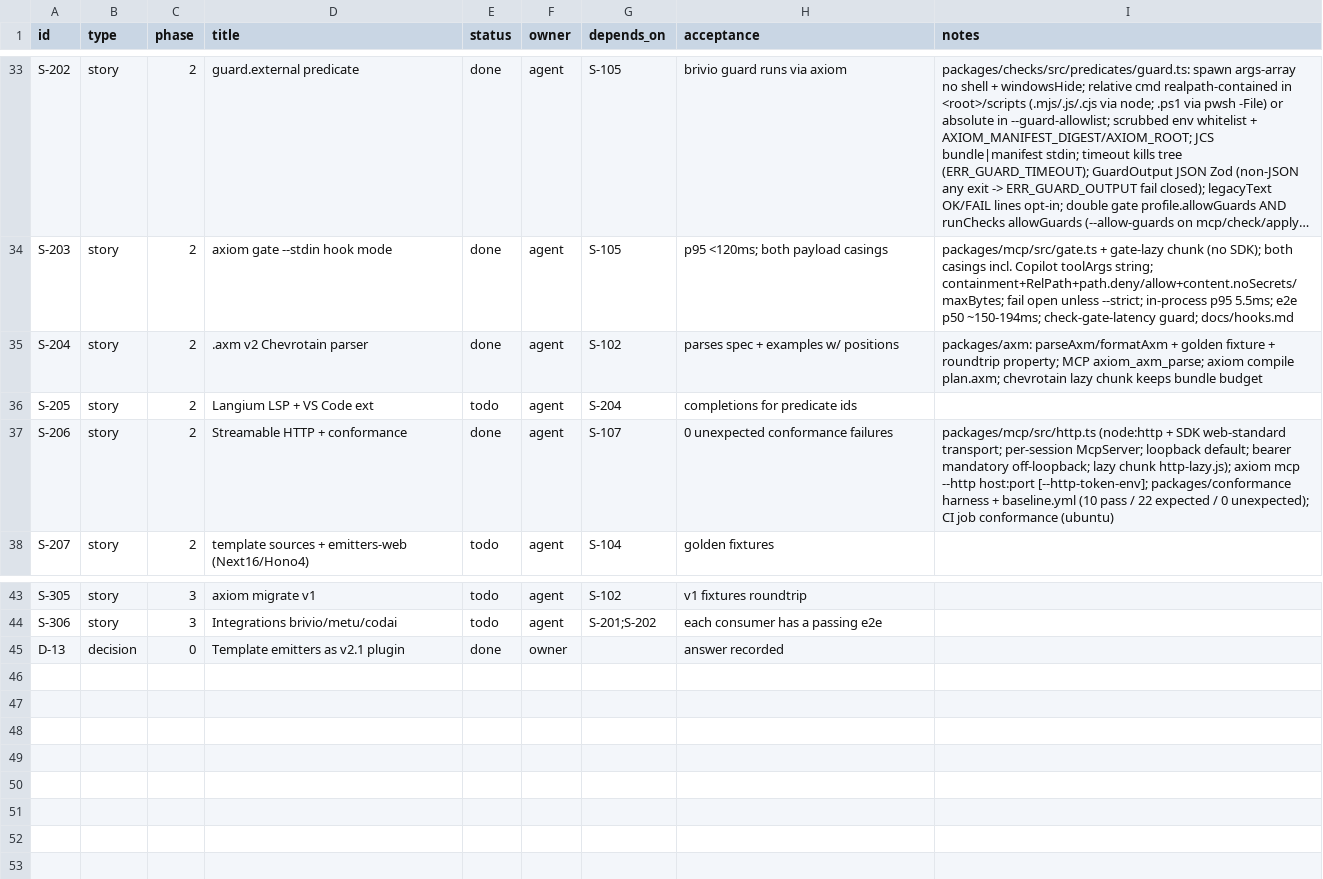
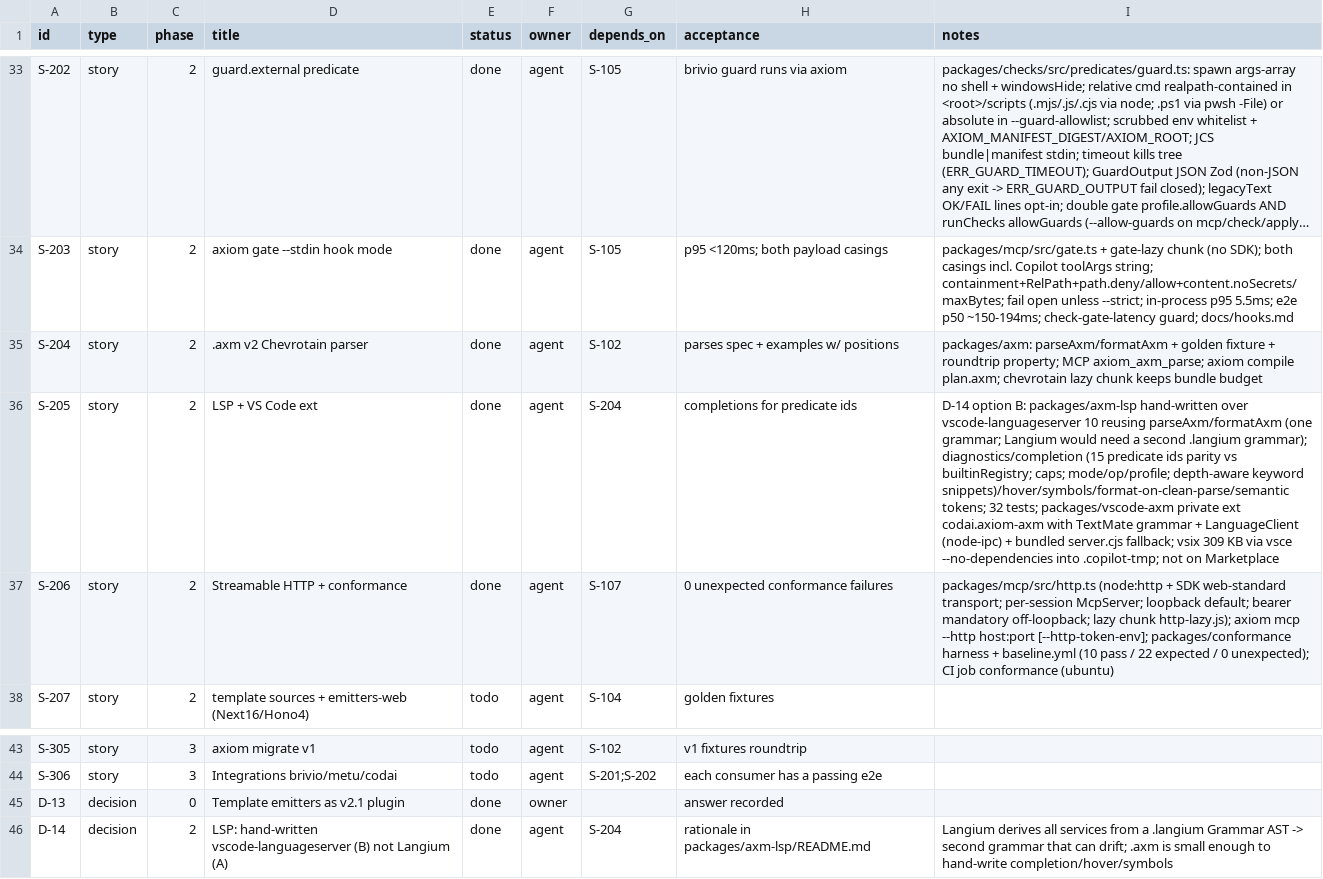
Before and after one commit to dragoscv/axiom, a CSV file: TRACKER.csv, drawn as a sheet; only a part is shown, gaps mark what is left out; long unchanged cells end in …; the diff names each change by its address in the sheet, - before the commit and + after, or states it on an @@ line.

Commit message:
feat(lsp): .axm language server + VS Code extension (S-205, D-14 hand-written over Langium)
D-14: Langium 4.4 derives every service from a .langium Grammar AST, so reusing the existing Chevrotain parser is unsupported - option A would mean a second grammar that drifts from packages/axm, plus a custom TokenBuilder for heredoc and context-sensitive JSON anyway. Chose B: hand-written LSP reusing parseAxm.

@codai/axiom-axm-lsp: pure feature functions (diagnostics, completion with context detection, hover, documentSymbol, formatting via formatAxm when clean, semantic tokens) + a tolerant position scanner so completion survives mid-edit; thin createConnection adapter; bin axiom-axm-lsp --stdio. 32 tests incl. LSP-range parity with parseAxm and completion parity with builtinRegistry (15 predicate ids).

packages/vscode-axm (private): TextMate grammar, language config, LanguageClient over IPC, self-contained dist/server.cjs (vsce cannot follow pnpm symlinks); vsce package -> 310 KB vsix, not committed.

VERIFIED: typecheck clean, vitest 39 files / 538 pass / 1 skip, biome 213 files clean, guards 15/15 (mcp bundle unchanged 859.9 KB), LSP e2e smoke answered initialize and published the expected diagnostic.

```diff
--- a/TRACKER.csv
+++ b/TRACKER.csv
-D36 (title): Langium LSP + VS Code ext
+D36 (title): LSP + VS Code ext
-E36 (status): todo
+E36 (status): done
-I36 (notes): (empty)
+I36 (notes): D-14 option B: packages/axm-lsp hand-written over vscode-languageserver 10 reusing parseAxm/formatAxm (one grammar; Langium would need a second .langium grammar); diagnostics/completion (15 predicate ids parity vs builtinRegistry; caps; mode/op/profile; depth-aware keyword snippets)/hover/symbols/format-on-clean-parse/semantic tokens; 32 tests; packages/vscode-axm private ext codai.axiom-axm with TextMate grammar + LanguageClient (node-ipc) + bundled server.cjs fallback; vsix 309 KB via vsce --no-dependencies into .copilot-tmp; not on Marketplace
+row 46: D-14 | decision | 2 | LSP: hand-written vscode-languageserver (B) not Langium (A) | done | agent | S-204 | rationale in packages/axm-lsp/README.md | Langium derives all services from a .langium Grammar AST -> second grammar that can drift; .axm is small enough to hand-write completion/hover/symbols
```
Also changed, not shown: 30 other files.
